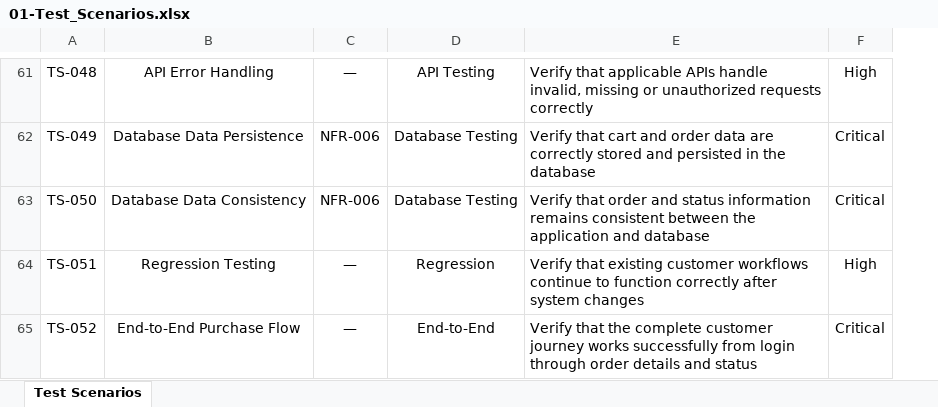
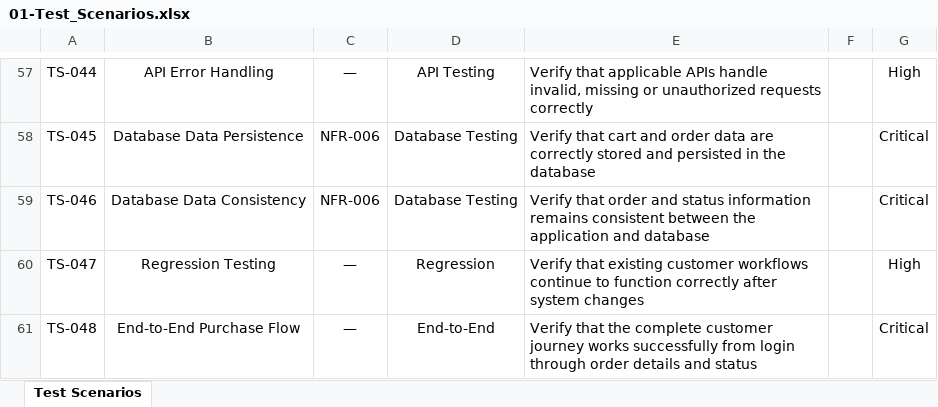
Before and after one commit to humayrasiddika22/QADemoE-CommerceApplicationManualTesting, an Excel workbook: 03-Test_Scenarios/01-Test_Scenarios.xlsx, sheet Test Scenarios, drawn as a sheet; only a part is shown, gaps mark what is left out; values as stored, in another font and other column widths than the file's, no borders; table styles not drawn; addresses are those after the commit; the diff covers the shown part only; the diff names each change by its address in the sheet, - before the commit and + after, or states it on an @@ line.

Commit message:
Updating Test Scenarios

```diff
--- a/03-Test_Scenarios/01-Test_Scenarios.xlsx (sheet Test Scenarios)
+++ b/03-Test_Scenarios/01-Test_Scenarios.xlsx (sheet Test Scenarios)
+column F, empty
-A57: TS-048
+A57: TS-044
-A58: TS-049
+A58: TS-045
-A59: TS-050
+A59: TS-046
-A60: TS-051
+A60: TS-047
-A61: TS-052
+A61: TS-048
```
Also changed, not shown: 4 removed rows and 145 edited cells elsewhere in this sheet.
